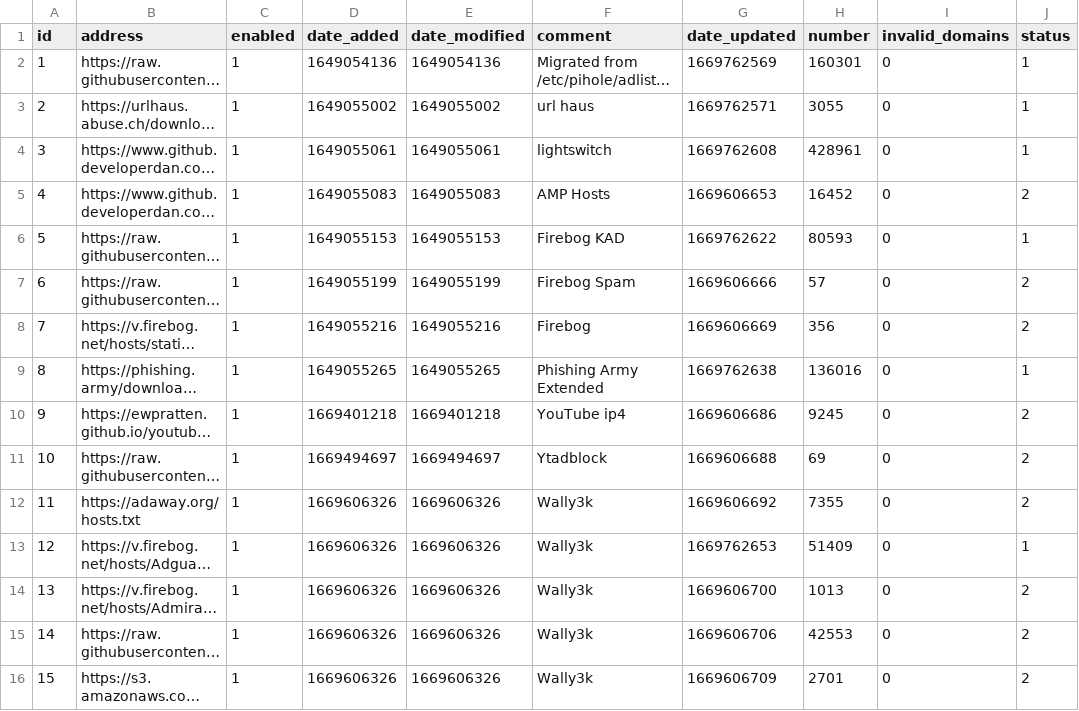
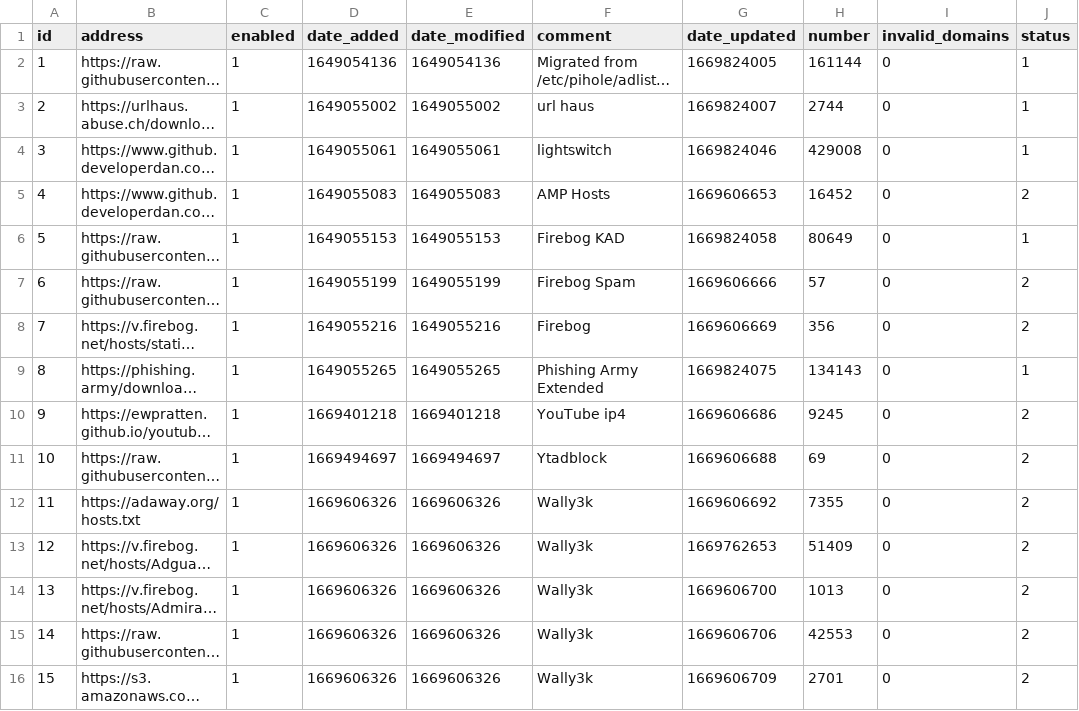
Before and after one commit to mytechguyri/my-pihole-lists, a CSV file: adlist.csv, drawn as a sheet; only a part is shown; long unchanged cells end in …; the diff covers the shown part only; the diff names each change by its address in the sheet, - before the commit and + after, or states it on an @@ line.

Commit message:
Updated November 30, 2022  7:42pm

```diff
--- a/adlist.csv
+++ b/adlist.csv
-G2 (date_updated): 1669762569
+G2 (date_updated): 1669824005
-H2 (number): 160301
+H2 (number): 161144
-G3 (date_updated): 1669762571
+G3 (date_updated): 1669824007
-H3 (number): 3055
+H3 (number): 2744
-G4 (date_updated): 1669762608
+G4 (date_updated): 1669824046
-H4 (number): 428961
+H4 (number): 429008
-G6 (date_updated): 1669762622
+G6 (date_updated): 1669824058
-H6 (number): 80593
+H6 (number): 80649
-G9 (date_updated): 1669762638
+G9 (date_updated): 1669824075
-H9 (number): 136016
+H9 (number): 134143
-J13 (status): 1
+J13 (status): 2
```
Also changed, not shown: 1 added row and 15 edited cells elsewhere in this file.
